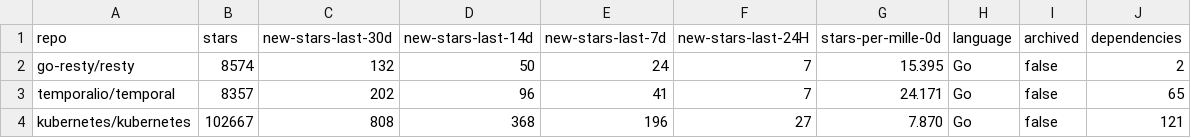
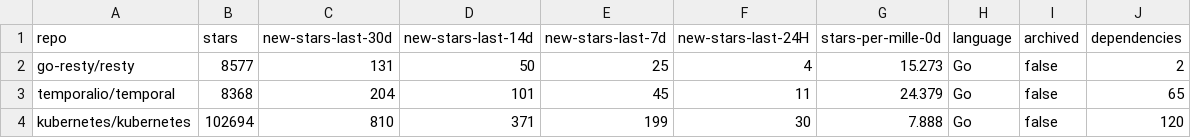
Before and after one commit to emanuelef/github-repo-activity-stats, a CSV file: example/analysis-latest.csv, drawn as a sheet.

```diff
--- a/example/analysis-latest.csv
+++ b/example/analysis-latest.csv
@@ -1,4 +1,4 @@
 repo,stars,new-stars-last-30d,new-stars-last-14d,new-stars-last-7d,new-stars-last-24H,stars-per-mille-0d,language,archived,dependencies
-go-resty/resty,8574,132,50,24,7,15.395,Go,false,2
-temporalio/temporal,8357,202,96,41,7,24.171,Go,false,65
-kubernetes/kubernetes,102667,808,368,196,27,7.870,Go,false,121
+go-resty/resty,8577,131,50,25,4,15.273,Go,false,2
+temporalio/temporal,8368,204,101,45,11,24.379,Go,false,65
+kubernetes/kubernetes,102694,810,371,199,30,7.888,Go,false,120
```
Also changed, not shown: 1 other file.
